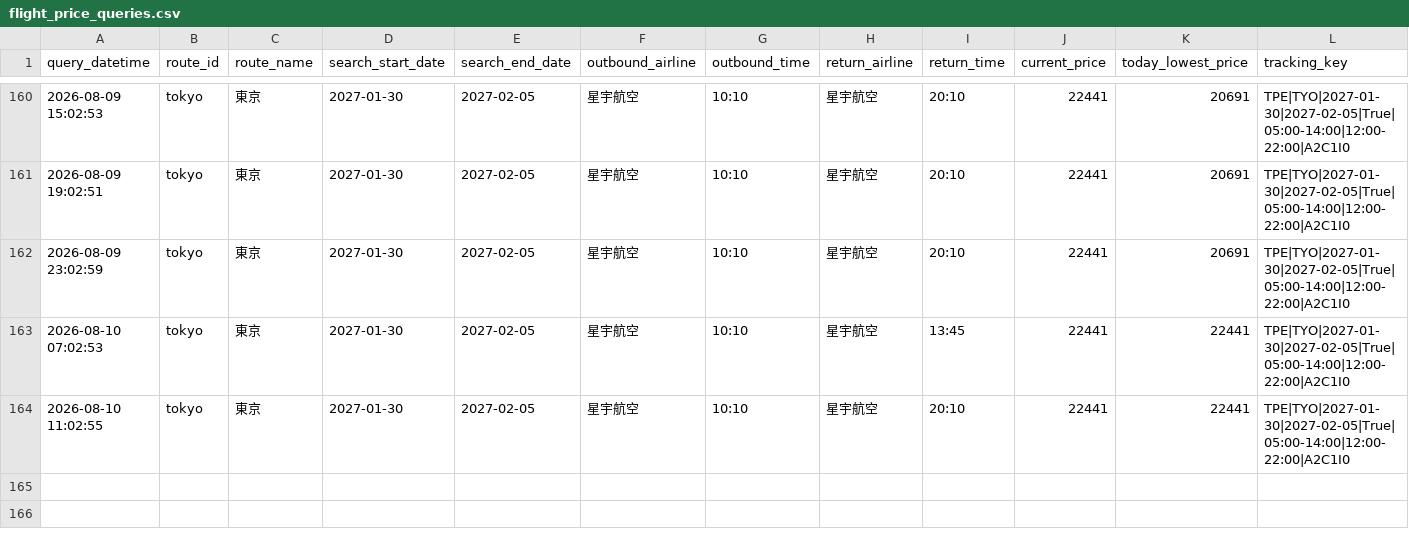
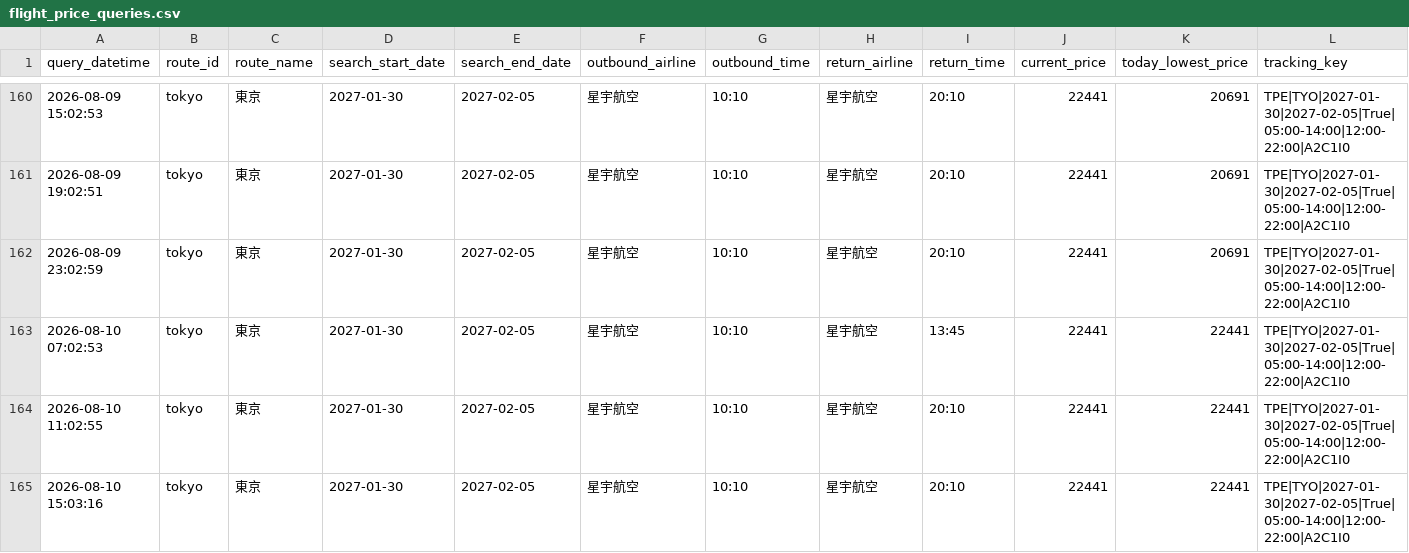
Before and after one commit to garycheng1009/plane-ticket, a CSV file: data/flight_price_queries.csv, drawn as a sheet; only a part is shown, gaps mark what is left out; the diff names each change by its address in the sheet, - before the commit and + after, or states it on an @@ line.

```diff
--- a/data/flight_price_queries.csv
+++ b/data/flight_price_queries.csv
+row 165: 2026-08-10 15:03:16 | tokyo | 東京 | 2027-01-30 | 2027-02-05 | 星宇航空 | 10:10 | 星宇航空 | 20:10 | 22441 | 22441 | TPE|TYO|2027-01-30|2027-02-05|True|05:00-14:00|12:00-22:00|A2C1I0
```
Also changed, not shown: 2 other files.
